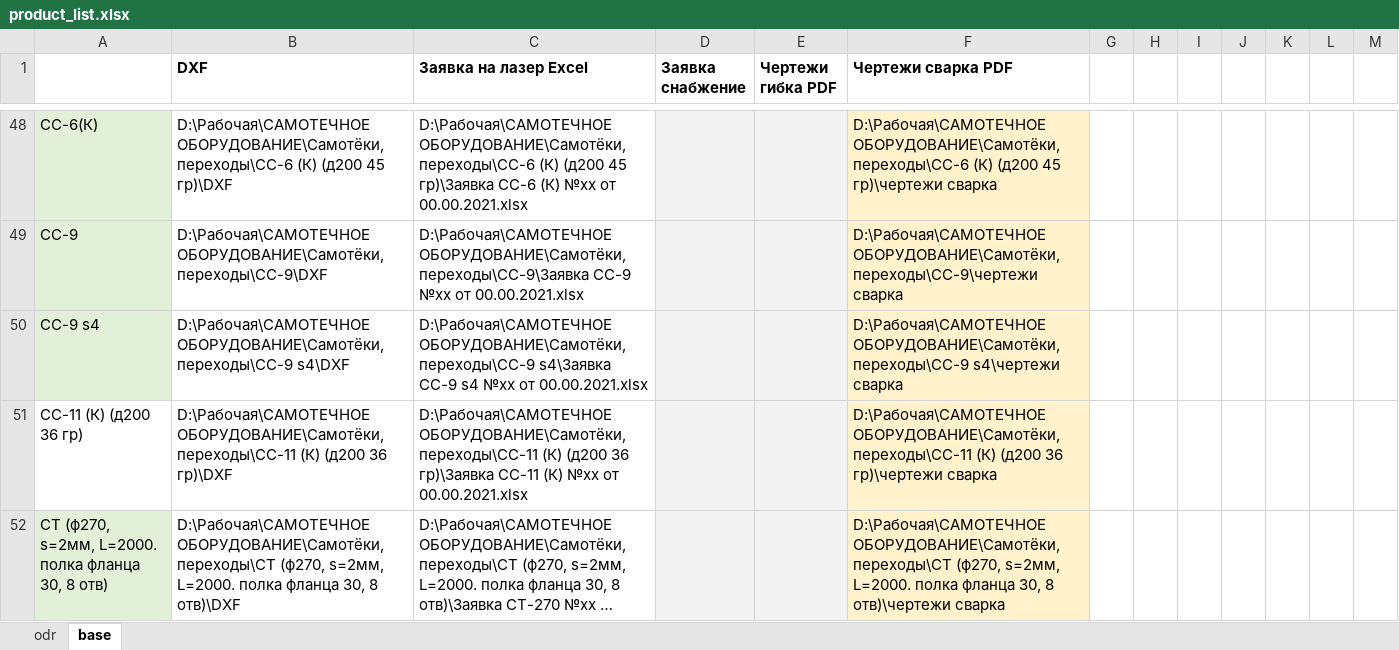
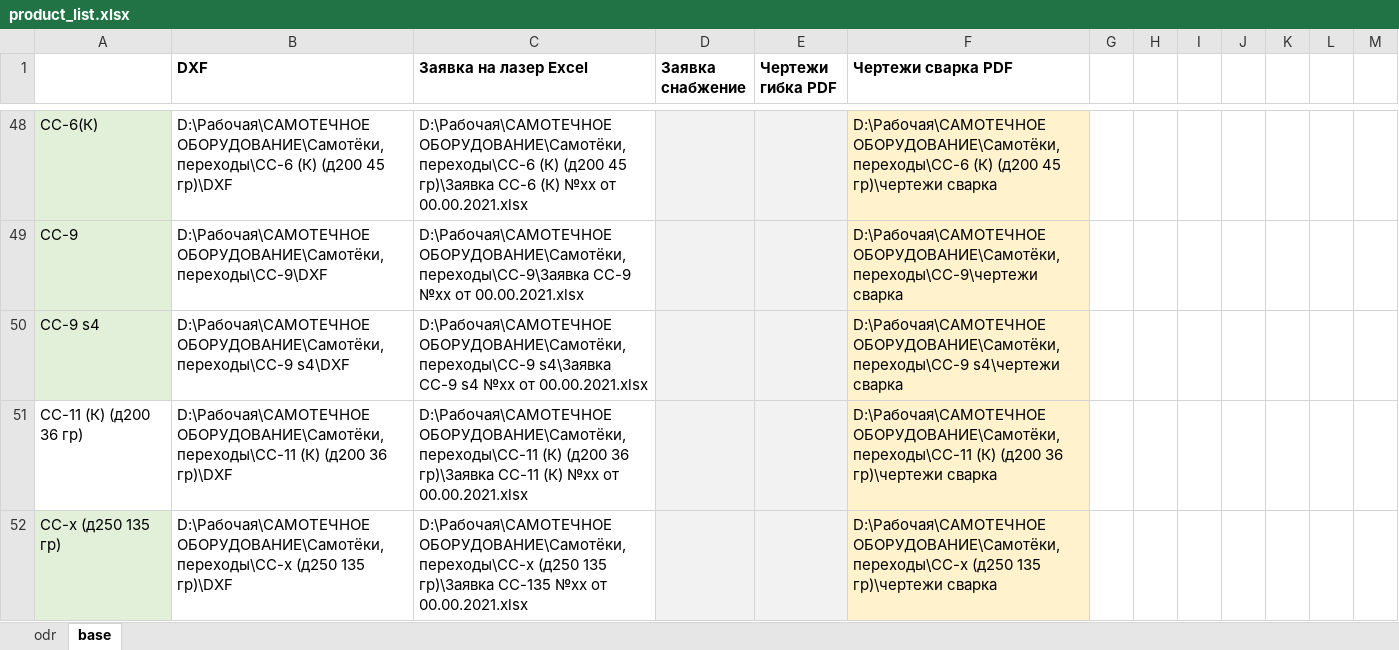
Before and after one commit to IgorAgarkov/automation-of-laser-cutting-orders, an Excel workbook: product_list.xlsx, sheet base, drawn as a sheet; only a part is shown, gaps mark what is left out; the shorter side is filled out with more unchanged rows; long unchanged cells end in …; values as stored, in another font and other column widths than the file's, no borders; the diff covers the shown part only; the diff names each change by its address in the sheet, - before the commit and + after, or states it on an @@ line.

```diff
--- a/product_list.xlsx (sheet base)
+++ b/product_list.xlsx (sheet base)
+row 52: СС-х (д250 135 гр) | D:\Рабочая\САМОТЕЧНОЕ ОБОРУДОВАНИЕ\Самотёки, переходы\СС-х (д250 135 гр)\DXF | D:\Рабочая\САМОТЕЧНОЕ ОБОРУДОВАНИЕ\Самотёки, переходы\СС-х (д250 135 гр)\Заявка СС-135 №хх от 00.00.2021.xlsx |  |  | D:\Рабочая\САМОТЕЧНОЕ ОБОРУДОВАНИЕ\Самотёки, переходы\СС-х (д250 135 гр)\чертежи сварка
```
Also changed, not shown: 1 added row and 1 edited cell elsewhere in this sheet.
